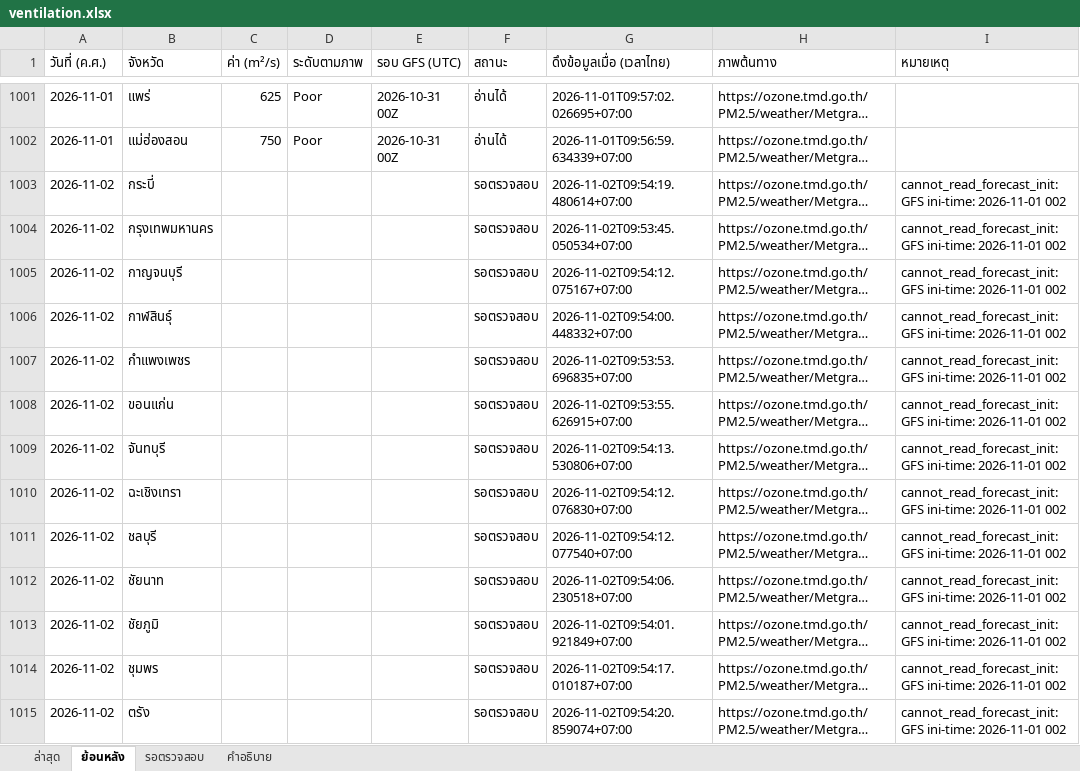
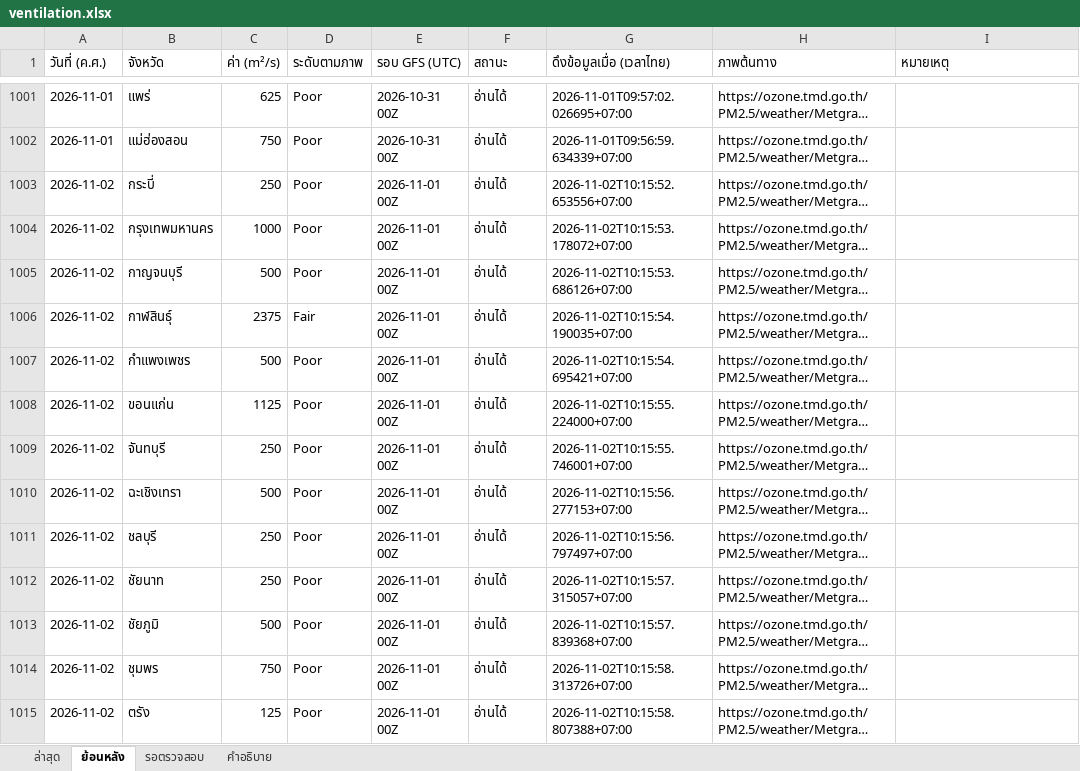
Before and after one commit to soraoudsuk-bit/Ventilation-Thailand, an Excel workbook: data/ventilation.xlsx, sheet ย้อนหลัง, drawn as a sheet; only a part is shown, gaps mark what is left out; long unchanged cells end in …; values as stored, in another font and other column widths than the file's, no cell formats; the diff covers the shown part only; the diff names each change by its address in the sheet, - before the commit and + after, or states it on an @@ line.

Commit message:
Use chart label positions to complete archived reads

```diff
--- a/data/ventilation.xlsx (sheet ย้อนหลัง)
+++ b/data/ventilation.xlsx (sheet ย้อนหลัง)
-C1003 (ค่า (m²/s)): (empty)
+C1003 (ค่า (m²/s)): 250
-D1003:D1005 (ระดับตามภาพ): (empty)
+D1003:D1005 (ระดับตามภาพ): Poor
-E1003:E1015 (รอบ GFS (UTC)): (empty)
+E1003:E1015 (รอบ GFS (UTC)): 2026-11-01 00Z
-F1003:F1015 (สถานะ): รอตรวจสอบ
+F1003:F1015 (สถานะ): อ่านได้
-G1003 (ดึงข้อมูลเมื่อ (เวลาไทย)): 2026-11-02T09:54:19.480614+07:00
+G1003 (ดึงข้อมูลเมื่อ (เวลาไทย)): 2026-11-02T10:15:52.653556+07:00
-I1003:I1015 (หมายเหตุ): cannot_read_forecast_init: GFS ini-time: 2026-11-01 002
+I1003:I1015 (หมายเหตุ): (empty)
-C1004 (ค่า (m²/s)): (empty)
+C1004 (ค่า (m²/s)): 1000
-G1004 (ดึงข้อมูลเมื่อ (เวลาไทย)): 2026-11-02T09:53:45.050534+07:00
+G1004 (ดึงข้อมูลเมื่อ (เวลาไทย)): 2026-11-02T10:15:53.178072+07:00
-C1005 (ค่า (m²/s)): (empty)
+C1005 (ค่า (m²/s)): 500
-G1005 (ดึงข้อมูลเมื่อ (เวลาไทย)): 2026-11-02T09:54:12.075167+07:00
+G1005 (ดึงข้อมูลเมื่อ (เวลาไทย)): 2026-11-02T10:15:53.686126+07:00
-C1006 (ค่า (m²/s)): (empty)
+C1006 (ค่า (m²/s)): 2375
-D1006 (ระดับตามภาพ): (empty)
+D1006 (ระดับตามภาพ): Fair
-G1006 (ดึงข้อมูลเมื่อ (เวลาไทย)): 2026-11-02T09:54:00.448332+07:00
+G1006 (ดึงข้อมูลเมื่อ (เวลาไทย)): 2026-11-02T10:15:54.190035+07:00
-C1007 (ค่า (m²/s)): (empty)
+C1007 (ค่า (m²/s)): 500
-D1007:D1015 (ระดับตามภาพ): (empty)
+D1007:D1015 (ระดับตามภาพ): Poor
-G1007 (ดึงข้อมูลเมื่อ (เวลาไทย)): 2026-11-02T09:53:53.696835+07:00
+G1007 (ดึงข้อมูลเมื่อ (เวลาไทย)): 2026-11-02T10:15:54.695421+07:00
-C1008 (ค่า (m²/s)): (empty)
+C1008 (ค่า (m²/s)): 1125
-G1008 (ดึงข้อมูลเมื่อ (เวลาไทย)): 2026-11-02T09:53:55.626915+07:00
+G1008 (ดึงข้อมูลเมื่อ (เวลาไทย)): 2026-11-02T10:15:55.224000+07:00
-C1009 (ค่า (m²/s)): (empty)
+C1009 (ค่า (m²/s)): 250
-G1009 (ดึงข้อมูลเมื่อ (เวลาไทย)): 2026-11-02T09:54:13.530806+07:00
+G1009 (ดึงข้อมูลเมื่อ (เวลาไทย)): 2026-11-02T10:15:55.746001+07:00
-C1010 (ค่า (m²/s)): (empty)
+C1010 (ค่า (m²/s)): 500
-G1010 (ดึงข้อมูลเมื่อ (เวลาไทย)): 2026-11-02T09:54:12.076830+07:00
+G1010 (ดึงข้อมูลเมื่อ (เวลาไทย)): 2026-11-02T10:15:56.277153+07:00
-C1011:C1012 (ค่า (m²/s)): (empty)
+C1011:C1012 (ค่า (m²/s)): 250
-G1011 (ดึงข้อมูลเมื่อ (เวลาไทย)): 2026-11-02T09:54:12.077540+07:00
+G1011 (ดึงข้อมูลเมื่อ (เวลาไทย)): 2026-11-02T10:15:56.797497+07:00
-G1012 (ดึงข้อมูลเมื่อ (เวลาไทย)): 2026-11-02T09:54:06.230518+07:00
+G1012 (ดึงข้อมูลเมื่อ (เวลาไทย)): 2026-11-02T10:15:57.315057+07:00
-C1013 (ค่า (m²/s)): (empty)
+C1013 (ค่า (m²/s)): 500
-G1013 (ดึงข้อมูลเมื่อ (เวลาไทย)): 2026-11-02T09:54:01.921849+07:00
+G1013 (ดึงข้อมูลเมื่อ (เวลาไทย)): 2026-11-02T10:15:57.839368+07:00
-C1014 (ค่า (m²/s)): (empty)
+C1014 (ค่า (m²/s)): 750
-G1014 (ดึงข้อมูลเมื่อ (เวลาไทย)): 2026-11-02T09:54:17.010187+07:00
+G1014 (ดึงข้อมูลเมื่อ (เวลาไทย)): 2026-11-02T10:15:58.313726+07:00
-C1015 (ค่า (m²/s)): (empty)
+C1015 (ค่า (m²/s)): 125
-G1015 (ดึงข้อมูลเมื่อ (เวลาไทย)): 2026-11-02T09:54:20.859074+07:00
+G1015 (ดึงข้อมูลเมื่อ (เวลาไทย)): 2026-11-02T10:15:58.807388+07:00
```
Also changed, not shown: 379 edited cells elsewhere in this sheet, sheet ล่าสุด, sheet รอตรวจสอบ, cell formats, 4 other files.
